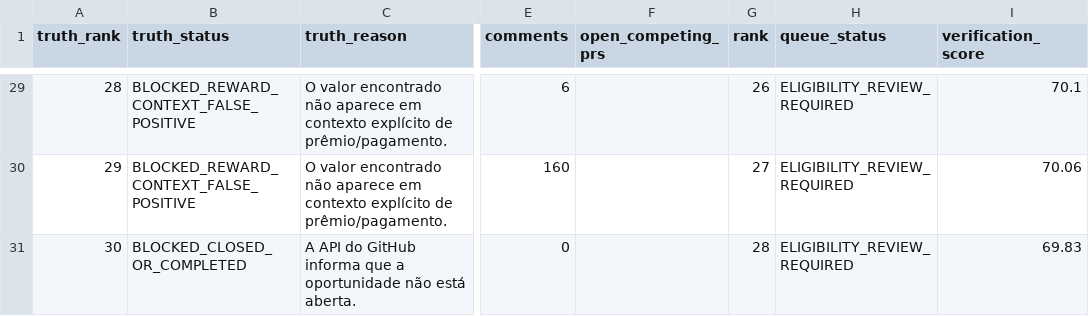
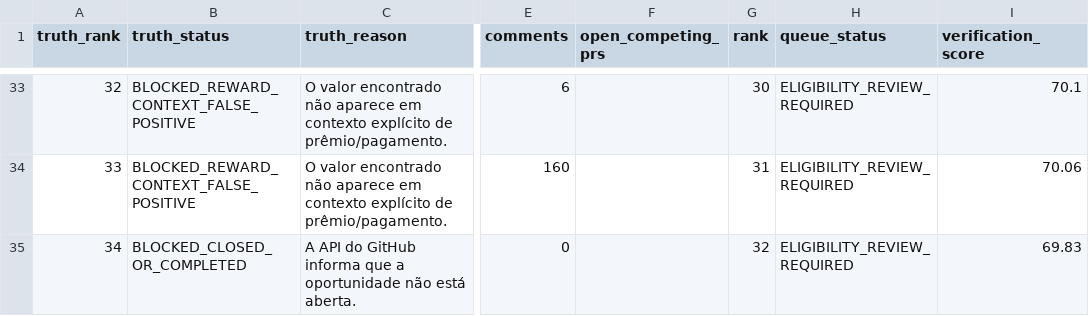
Before and after one commit to ainetwork-global/AI-Network-Lab-Brain, a CSV file: 01_GLOBAL_REVENUE_BRAIN/04_OPPORTUNITIES/LIVE_TRUTH_EXECUTION_QUEUE.csv, drawn as a sheet; only a part is shown, gaps mark what is left out; addresses are those after the commit; the diff covers the shown part only; the diff names each change by its address in the sheet, - before the commit and + after, or states it on an @@ line.

```diff
--- a/01_GLOBAL_REVENUE_BRAIN/04_OPPORTUNITIES/LIVE_TRUTH_EXECUTION_QUEUE.csv
+++ b/01_GLOBAL_REVENUE_BRAIN/04_OPPORTUNITIES/LIVE_TRUTH_EXECUTION_QUEUE.csv
@@ column A (truth_rank) renumbered from row 9 down @@
-G33 (rank): 26
+G33 (rank): 30
-G34 (rank): 27
+G34 (rank): 31
-G35 (rank): 28
+G35 (rank): 32
```
Also changed, not shown: 4 added rows and 22 edited cells elsewhere in this file, 01_GLOBAL_REVENUE_BRAIN/04_OPPORTUNITIES/algora_open_bounties.csv, 01_GLOBAL_REVENUE_BRAIN/04_OPPORTUNITIES/priority_opportunities.csv, 8 other files.
